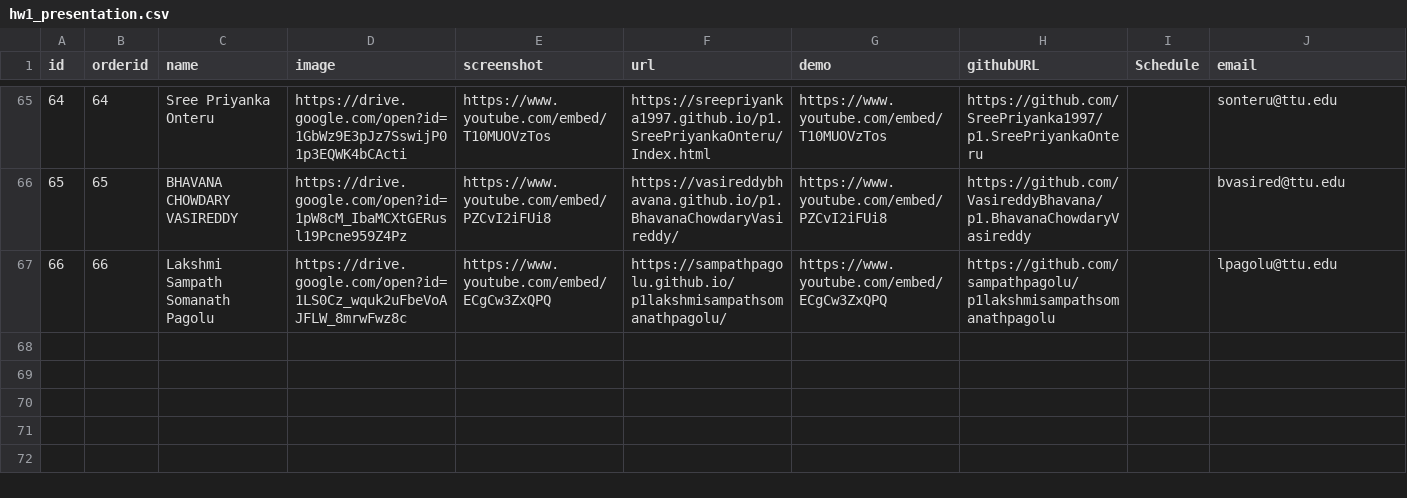
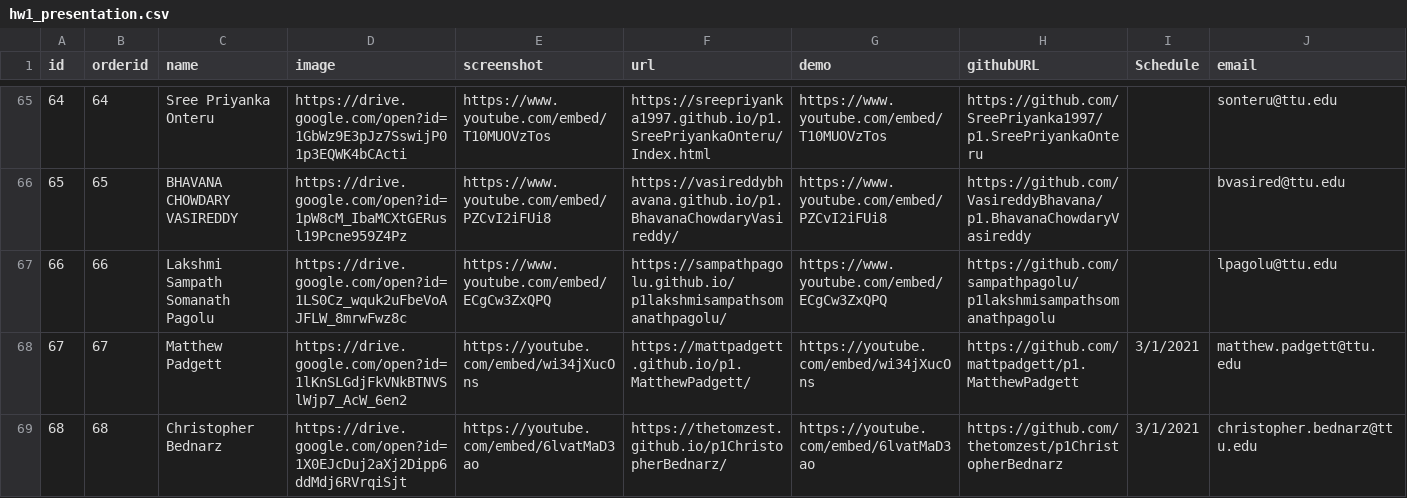
Before and after one commit to iDataVisualizationLab/HCI-Spring2021, a CSV file: data/hw1_presentation.csv, drawn as a sheet; only a part is shown, gaps mark what is left out; the diff names each change by its address in the sheet, - before the commit and + after, or states it on an @@ line.

Commit message:
Update hw1_presentation.csv

```diff
--- a/data/hw1_presentation.csv
+++ b/data/hw1_presentation.csv
+row 68: 67 | 67 | Matthew Padgett | https://drive.google.com/open?id=1lKnSLGdjFkVNkBTNVSlWjp7_AcW_6en2 | https://youtube.com/embed/wi34jXucOns | https://mattpadgett.github.io/p1.MatthewPadgett/ | https://youtube.com/embed/wi34jXucOns | https://github.com/mattpadgett/p1.MatthewPadgett | 3/1/2021 | matthew.padgett@ttu.edu
+row 69: 68 | 68 | Christopher Bednarz | https://drive.google.com/open?id=1X0EJcDuj2aXj2Dipp6ddMdj6RVrqiSjt | https://youtube.com/embed/6lvatMaD3ao | https://thetomzest.github.io/p1ChristopherBednarz/ | https://youtube.com/embed/6lvatMaD3ao | https://github.com/thetomzest/p1ChristopherBednarz | 3/1/2021 | christopher.bednarz@ttu.edu
```
